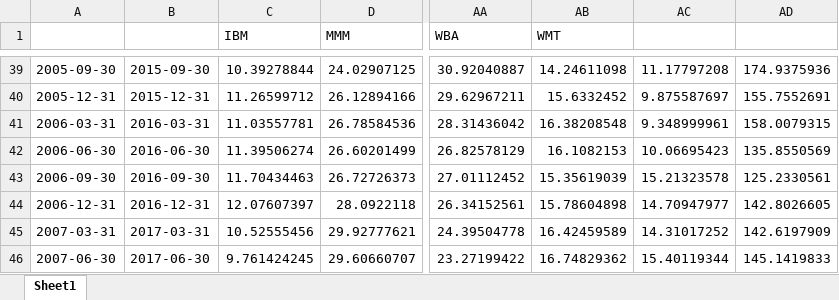
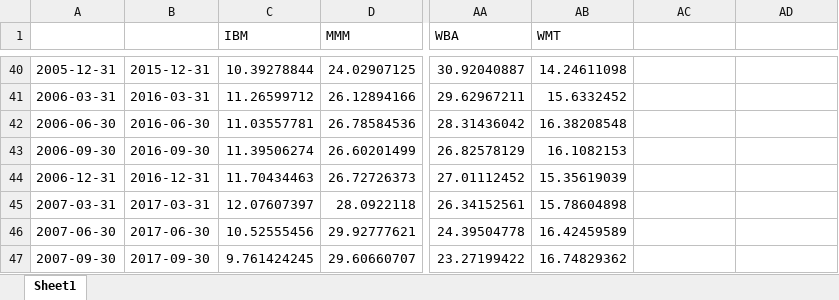
Before and after one commit to Chriz97/ISD_22_CBF, an Excel workbook: static/Value_Model_Documentation/Shiller_KGV_full.xlsx, sheet Sheet1, drawn as a sheet; only a part is shown, gaps mark what is left out; values as stored, in another font and other column widths than the file's, no borders; addresses are those after the commit; the diff covers the shown part only; the diff names each change by its address in the sheet, - before the commit and + after, or states it on an @@ line.

```diff
--- a/static/Value_Model_Documentation/Shiller_KGV_full.xlsx (sheet Sheet1)
+++ b/static/Value_Model_Documentation/Shiller_KGV_full.xlsx (sheet Sheet1)
-A40: 2005-09-30
+A40: 2005-12-31
-B40: 2015-09-30
+B40: 2015-12-31
-AC40: 11.17797208
+AC40: (empty)
-AD40: 174.9375936
+AD40: (empty)
-A41: 2005-12-31
+A41: 2006-03-31
-B41: 2015-12-31
+B41: 2016-03-31
-AC41: 9.875587697
+AC41: (empty)
-AD41: 155.7552691
+AD41: (empty)
-A42: 2006-03-31
+A42: 2006-06-30
-B42: 2016-03-31
+B42: 2016-06-30
-AC42: 9.348999961
+AC42: (empty)
-AD42: 158.0079315
+AD42: (empty)
-A43: 2006-06-30
+A43: 2006-09-30
-B43: 2016-06-30
+B43: 2016-09-30
-AC43: 10.06695423
+AC43: (empty)
-AD43: 135.8550569
+AD43: (empty)
-A44: 2006-09-30
+A44: 2006-12-31
-B44: 2016-09-30
+B44: 2016-12-31
-AC44: 15.21323578
+AC44: (empty)
-AD44: 125.2330561
+AD44: (empty)
-A45: 2006-12-31
+A45: 2007-03-31
-B45: 2016-12-31
+B45: 2017-03-31
-AC45: 14.70947977
+AC45: (empty)
-AD45: 142.8026605
+AD45: (empty)
-A46: 2007-03-31
+A46: 2007-06-30
-B46: 2017-03-31
+B46: 2017-06-30
-AC46: 14.31017252
+AC46: (empty)
-AD46: 142.6197909
+AD46: (empty)
-A47: 2007-06-30
+A47: 2007-09-30
-B47: 2017-06-30
+B47: 2017-09-30
-AC47: 15.40119344
+AC47: (empty)
-AD47: 145.1419833
+AD47: (empty)
```
Also changed, not shown: 1 added row and 138 edited cells elsewhere in this sheet.
